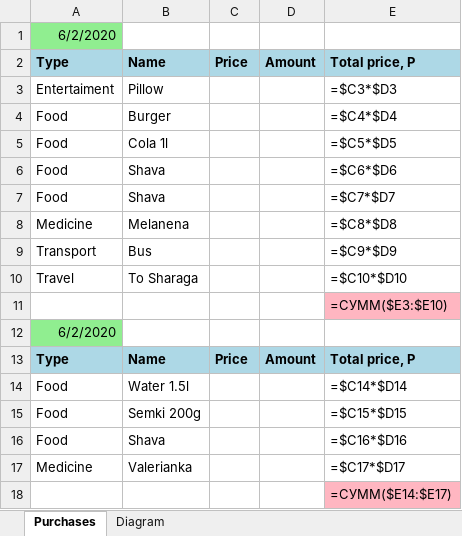
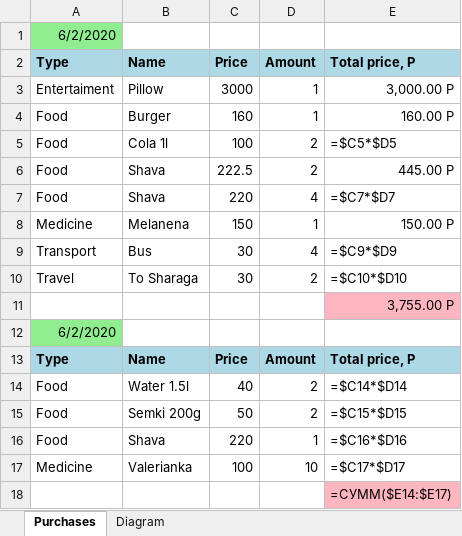
Before and after one commit to WelcomeDev/ExpenceManager, an Excel workbook: Purchase xlsx samples/249d3755-f907-45c0-86bc-fc6cf0c034ca.xlsx, sheet Purchases, drawn as a sheet; values as stored, in another font and other column widths than the file's, no borders; the diff names each change by its address in the sheet, - before the commit and + after, or states it on an @@ line.

Commit message:
Excel formulas evaluation

```diff
--- a/Purchase xlsx samples/249d3755-f907-45c0-86bc-fc6cf0c034ca.xlsx (sheet Purchases)
+++ b/Purchase xlsx samples/249d3755-f907-45c0-86bc-fc6cf0c034ca.xlsx (sheet Purchases)
-C3: (empty)
+C3: 3000
-D3:D4: (empty)
+D3:D4: 1
-E3: =$C3*$D3
+E3: 3,000.00 P
-C4: (empty)
+C4: 160
-E4: =$C4*$D4
+E4: 160.00 P
-C5: (empty)
+C5: 100
-D5:D6: (empty)
+D5:D6: 2
-C6: (empty)
+C6: 222.5
-E6: =$C6*$D6
+E6: 445.00 P
-C7: (empty)
+C7: 220
-D7: (empty)
+D7: 4
-C8: (empty)
+C8: 150
-D8: (empty)
+D8: 1
-E8: =$C8*$D8
+E8: 150.00 P
-C9:C10: (empty)
+C9:C10: 30
-D9: (empty)
+D9: 4
-D10: (empty)
+D10: 2
-E11: =СУММ($E3:$E10)
+E11: 3,755.00 P
-C14: (empty)
+C14: 40
-D14:D15: (empty)
+D14:D15: 2
-C15: (empty)
+C15: 50
-C16: (empty)
+C16: 220
-D16: (empty)
+D16: 1
-C17: (empty)
+C17: 100
-D17: (empty)
+D17: 10
```
Also changed, not shown: 2 other files.
